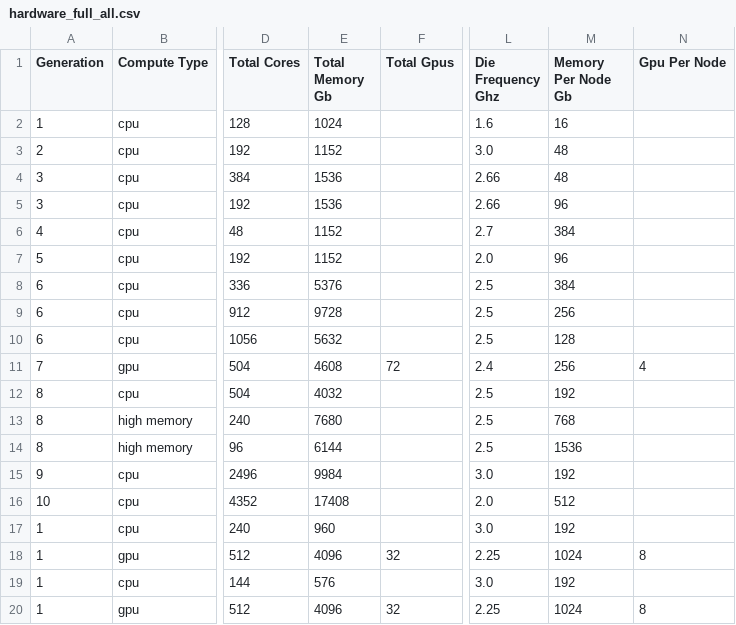
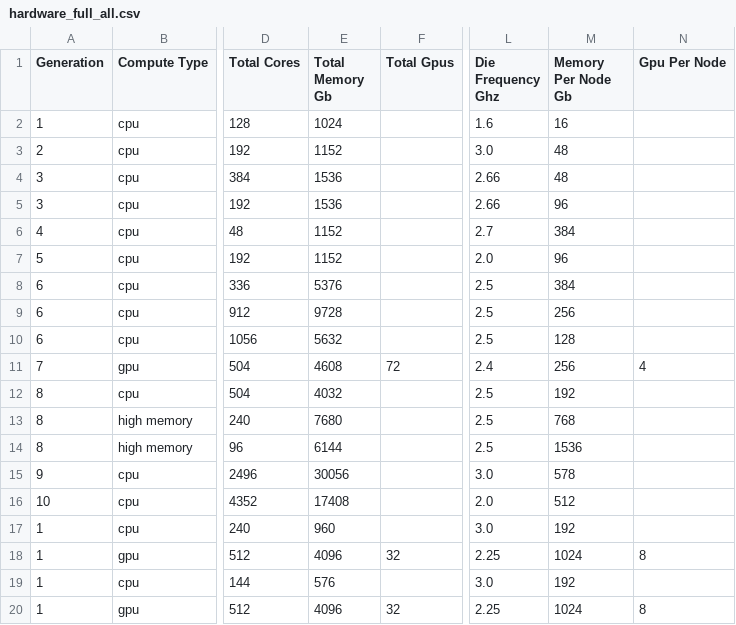
Before and after one commit to wwarriner/uabrc.github.io, a CSV file: cheaha/res/hardware_full_all.csv, drawn as a sheet; only a part is shown, gaps mark what is left out; the diff names each change by its address in the sheet, - before the commit and + after, or states it on an @@ line.

```diff
--- a/cheaha/res/hardware_full_all.csv
+++ b/cheaha/res/hardware_full_all.csv
-E15 (Total Memory Gb): 9984
+E15 (Total Memory Gb): 30056
-M15 (Memory Per Node Gb): 192
+M15 (Memory Per Node Gb): 578
```
Also changed, not shown: cheaha/res/hardware_short_hpc.csv, 3 other files.
